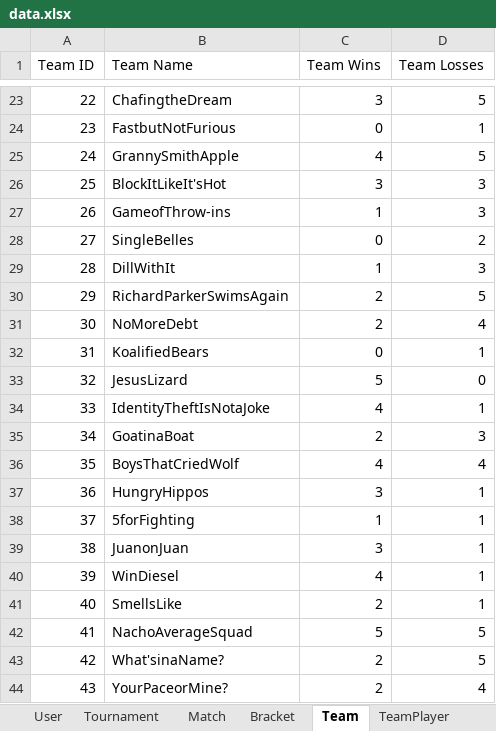
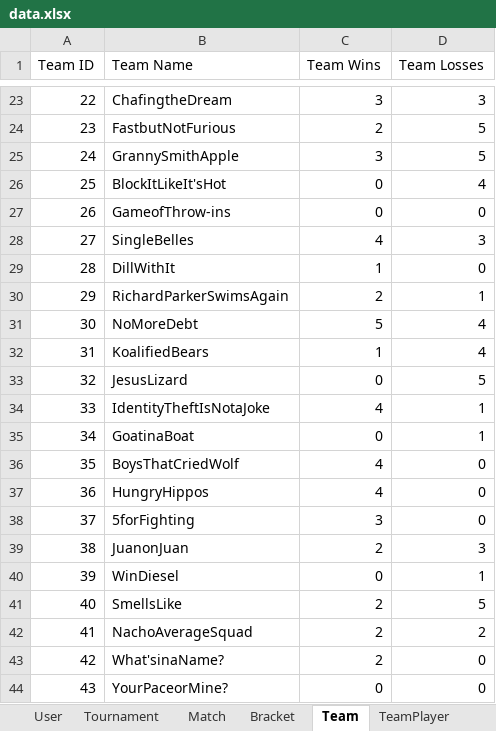
Before and after one commit to luxscious/val-t, an Excel workbook: data.xlsx, sheet Team, drawn as a sheet; only a part is shown, gaps mark what is left out; values as stored, in another font and other column widths than the file's, no borders; the diff covers the shown part only; the diff names each change by its address in the sheet, - before the commit and + after, or states it on an @@ line.

```diff
--- a/data.xlsx (sheet Team)
+++ b/data.xlsx (sheet Team)
-D23 (Team Losses): 5
+D23 (Team Losses): 3
-C24 (Team Wins): 0
+C24 (Team Wins): 2
-D24 (Team Losses): 1
+D24 (Team Losses): 5
-C25 (Team Wins): 4
+C25 (Team Wins): 3
-C26 (Team Wins): 3
+C26 (Team Wins): 0
-D26 (Team Losses): 3
+D26 (Team Losses): 4
-C27 (Team Wins): 1
+C27 (Team Wins): 0
-D27 (Team Losses): 3
+D27 (Team Losses): 0
-C28 (Team Wins): 0
+C28 (Team Wins): 4
-D28 (Team Losses): 2
+D28 (Team Losses): 3
-D29 (Team Losses): 3
+D29 (Team Losses): 0
-D30 (Team Losses): 5
+D30 (Team Losses): 1
-C31 (Team Wins): 2
+C31 (Team Wins): 5
-C32 (Team Wins): 0
+C32 (Team Wins): 1
-D32 (Team Losses): 1
+D32 (Team Losses): 4
-C33 (Team Wins): 5
+C33 (Team Wins): 0
-D33 (Team Losses): 0
+D33 (Team Losses): 5
-C35 (Team Wins): 2
+C35 (Team Wins): 0
-D35 (Team Losses): 3
+D35 (Team Losses): 1
-D36 (Team Losses): 4
+D36 (Team Losses): 0
-C37 (Team Wins): 3
+C37 (Team Wins): 4
-D37:D38 (Team Losses): 1
+D37:D38 (Team Losses): 0
-C38 (Team Wins): 1
+C38 (Team Wins): 3
-C39 (Team Wins): 3
+C39 (Team Wins): 2
-D39 (Team Losses): 1
+D39 (Team Losses): 3
-C40 (Team Wins): 4
+C40 (Team Wins): 0
-D41 (Team Losses): 1
+D41 (Team Losses): 5
-C42 (Team Wins): 5
+C42 (Team Wins): 2
-D42 (Team Losses): 5
+D42 (Team Losses): 2
-D43 (Team Losses): 5
+D43 (Team Losses): 0
-C44 (Team Wins): 2
+C44 (Team Wins): 0
-D44 (Team Losses): 4
+D44 (Team Losses): 0
```
Also changed, not shown: 306 edited cells elsewhere in this sheet, sheet User, sheet Match, sheet Roster, sheet Tournament, 1 other file.
